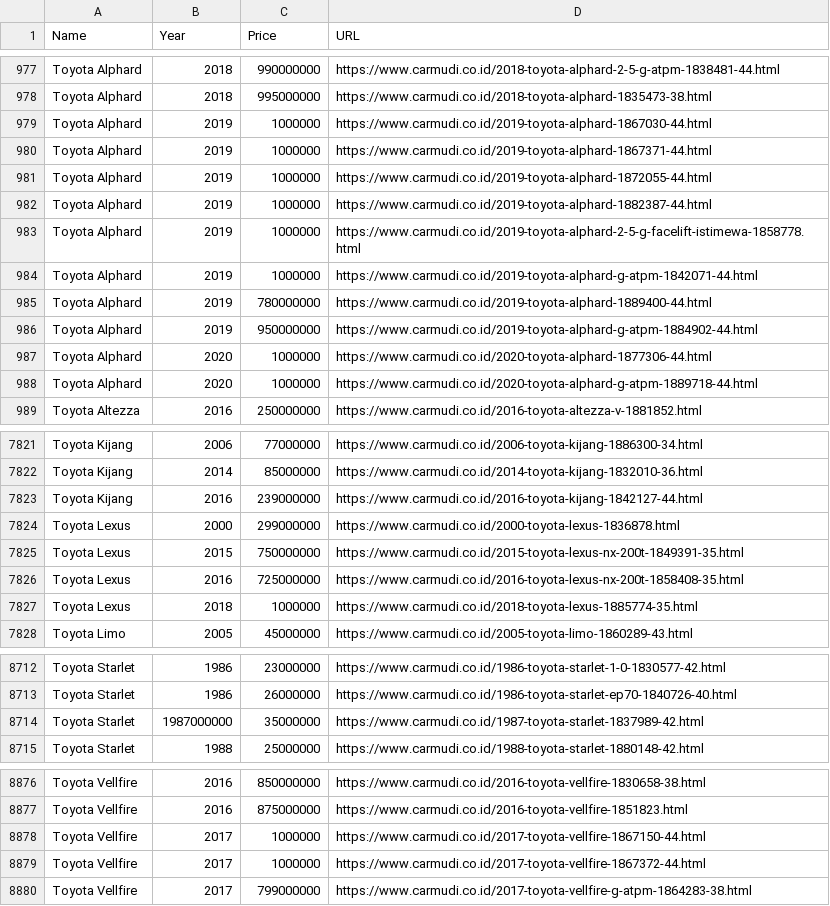
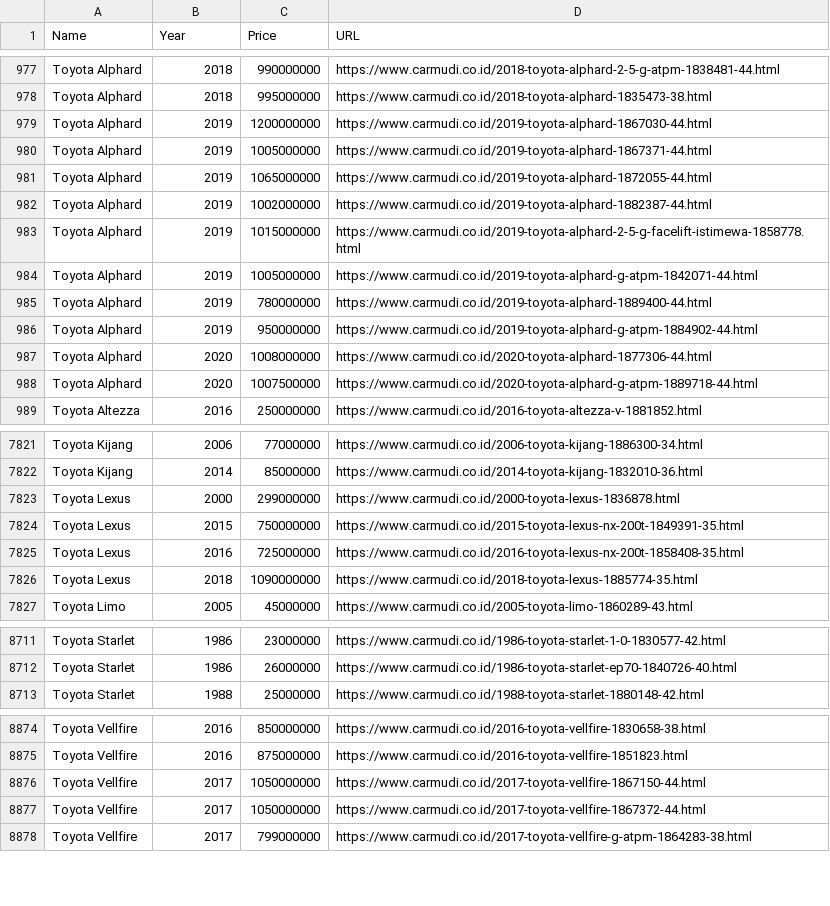
Before and after one commit to royyanbach/id-car-stats, a CSV file: web/sources/toyota.csv, drawn as a sheet; only a part is shown, gaps mark what is left out; the diff covers the shown part only.

Commit message:
Fix some prices

```diff
--- a/web/sources/toyota.csv
+++ b/web/sources/toyota.csv
@@ -978,12 +978,12 @@ Toyota Alphard,2018,990000000,https://www.carmudi.co.id/2018-toyota-alphard-2-5-
 Toyota Alphard,2018,995000000,https://www.carmudi.co.id/2018-toyota-alphard-1835473-38.html
-Toyota Alphard,2019,1000000,https://www.carmudi.co.id/2019-toyota-alphard-1867030-44.html
-Toyota Alphard,2019,1000000,https://www.carmudi.co.id/2019-toyota-alphard-1867371-44.html
-Toyota Alphard,2019,1000000,https://www.carmudi.co.id/2019-toyota-alphard-1872055-44.html
-Toyota Alphard,2019,1000000,https://www.carmudi.co.id/2019-toyota-alphard-1882387-44.html
-Toyota Alphard,2019,1000000,https://www.carmudi.co.id/2019-toyota-alphard-2-5-g-facelift-istimewa-1858778.html
-Toyota Alphard,2019,1000000,https://www.carmudi.co.id/2019-toyota-alphard-g-atpm-1842071-44.html
+Toyota Alphard,2019,1200000000,https://www.carmudi.co.id/2019-toyota-alphard-1867030-44.html
+Toyota Alphard,2019,1005000000,https://www.carmudi.co.id/2019-toyota-alphard-1867371-44.html
+Toyota Alphard,2019,1065000000,https://www.carmudi.co.id/2019-toyota-alphard-1872055-44.html
+Toyota Alphard,2019,1002000000,https://www.carmudi.co.id/2019-toyota-alphard-1882387-44.html
+Toyota Alphard,2019,1015000000,https://www.carmudi.co.id/2019-toyota-alphard-2-5-g-facelift-istimewa-1858778.html
+Toyota Alphard,2019,1005000000,https://www.carmudi.co.id/2019-toyota-alphard-g-atpm-1842071-44.html
 Toyota Alphard,2019,780000000,https://www.carmudi.co.id/2019-toyota-alphard-1889400-44.html
 Toyota Alphard,2019,950000000,https://www.carmudi.co.id/2019-toyota-alphard-g-atpm-1884902-44.html
-Toyota Alphard,2020,1000000,https://www.carmudi.co.id/2020-toyota-alphard-1877306-44.html
-Toyota Alphard,2020,1000000,https://www.carmudi.co.id/2020-toyota-alphard-g-atpm-1889718-44.html
+Toyota Alphard,2020,1008000000,https://www.carmudi.co.id/2020-toyota-alphard-1877306-44.html
+Toyota Alphard,2020,1007500000,https://www.carmudi.co.id/2020-toyota-alphard-g-atpm-1889718-44.html
 Toyota Altezza,2016,250000000,https://www.carmudi.co.id/2016-toyota-altezza-v-1881852.html
@@ -7822,3 +7822,2 @@ Toyota Kijang,2006,77000000,https://www.carmudi.co.id/2006-toyota-kijang-1886300
 Toyota Kijang,2014,85000000,https://www.carmudi.co.id/2014-toyota-kijang-1832010-36.html
-Toyota Kijang,2016,239000000,https://www.carmudi.co.id/2016-toyota-kijang-1842127-44.html
 Toyota Lexus,2000,299000000,https://www.carmudi.co.id/2000-toyota-lexus-1836878.html
@@ -7826,3 +7825,3 @@ Toyota Lexus,2015,750000000,https://www.carmudi.co.id/2015-toyota-lexus-nx-200t-
 Toyota Lexus,2016,725000000,https://www.carmudi.co.id/2016-toyota-lexus-nx-200t-1858408-35.html
-Toyota Lexus,2018,1000000,https://www.carmudi.co.id/2018-toyota-lexus-1885774-35.html
+Toyota Lexus,2018,1090000000,https://www.carmudi.co.id/2018-toyota-lexus-1885774-35.html
 Toyota Limo,2005,45000000,https://www.carmudi.co.id/2005-toyota-limo-1860289-43.html
@@ -8713,3 +8712,2 @@ Toyota Starlet,1986,23000000,https://www.carmudi.co.id/1986-toyota-starlet-1-0-1
 Toyota Starlet,1986,26000000,https://www.carmudi.co.id/1986-toyota-starlet-ep70-1840726-40.html
-Toyota Starlet,1987000000,35000000,https://www.carmudi.co.id/1987-toyota-starlet-1837989-42.html
 Toyota Starlet,1988,25000000,https://www.carmudi.co.id/1988-toyota-starlet-1880148-42.html
@@ -8877,4 +8875,4 @@ Toyota Vellfire,2016,850000000,https://www.carmudi.co.id/2016-toyota-vellfire-18
 Toyota Vellfire,2016,875000000,https://www.carmudi.co.id/2016-toyota-vellfire-1851823.html
-Toyota Vellfire,2017,1000000,https://www.carmudi.co.id/2017-toyota-vellfire-1867150-44.html
-Toyota Vellfire,2017,1000000,https://www.carmudi.co.id/2017-toyota-vellfire-1867372-44.html
+Toyota Vellfire,2017,1050000000,https://www.carmudi.co.id/2017-toyota-vellfire-1867150-44.html
+Toyota Vellfire,2017,1050000000,https://www.carmudi.co.id/2017-toyota-vellfire-1867372-44.html
 Toyota Vellfire,2017,799000000,https://www.carmudi.co.id/2017-toyota-vellfire-g-atpm-1864283-38.html
```
Also changed, not shown: 2 edited cells elsewhere in this file.
